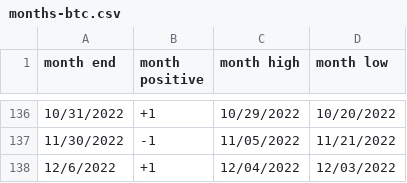
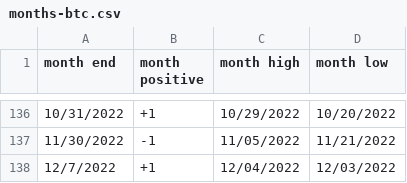
Before and after one commit to rhodey/dogecoin-lunar-investigation, a CSV file: assets/months-btc.csv, drawn as a sheet; only a part is shown, gaps mark what is left out.

Commit message:
update dataset.

```diff
--- a/assets/months-btc.csv
+++ b/assets/months-btc.csv
@@ -137,2 +137,2 @@ month end, month positive, month high, month low
 11/30/2022, -1, 11/05/2022, 11/21/2022
-12/6/2022, +1, 12/04/2022, 12/03/2022
+12/7/2022, +1, 12/04/2022, 12/03/2022
```
Also changed, not shown: assets/months-doge.csv, assets/months-eth.csv.
